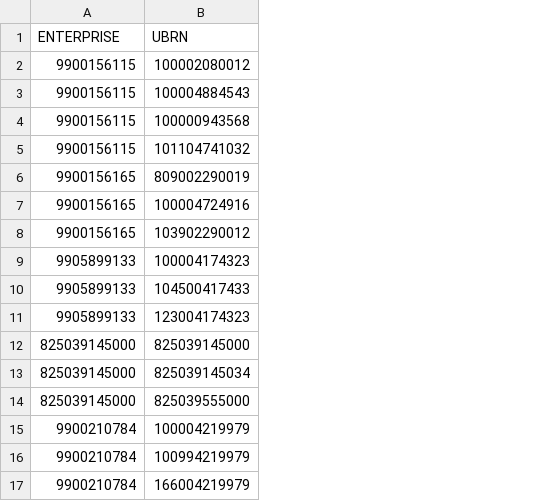
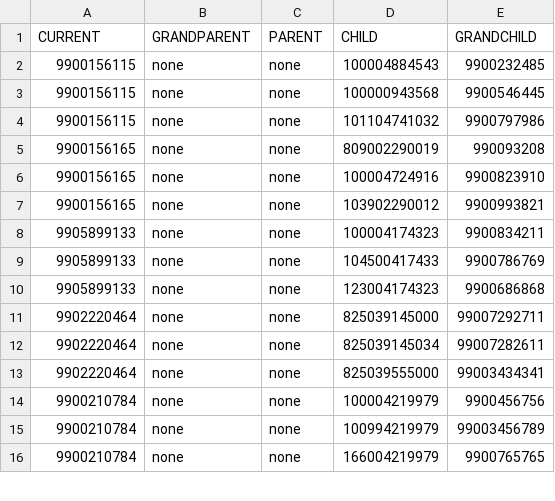
Before and after one commit to ONSdigital/sbr-api, a CSV file: conf/sample/links.csv, drawn as a sheet; only a part is shown; removed rows and columns are numbered as before the commit, all else as after; the diff covers the shown part only; the diff names each change by its address in the sheet, - before the commit and + after, or states it on an @@ line.

Commit message:
Resorted back to enterprise result

```diff
--- a/conf/sample/links.csv
+++ b/conf/sample/links.csv
+column B, rows 2-16: all none
+column C, rows 2-16: all none
+column E, rows 2-16: 9900232485 | 9900546445 | 9900797986 | 990093208 | 9900823910 | 9900993821 | 9900834211 | 9900786769 | 9900686868 | 99007292711 | 99007282611 | 99003434341 | 9900456756 | 99003456789 | 9900765765
-row 1: ENTERPRISE | UBRN
-row 2: 9900156115 | 100002080012
+row 1: CURRENT | GRANDPARENT | PARENT | CHILD | GRANDCHILD
-A11:A13: 825039145000
+A11:A13: 9902220464
```
Also changed, not shown: 23 added rows elsewhere in this file, conf/sample/enterprise.csv, 7 other files.
